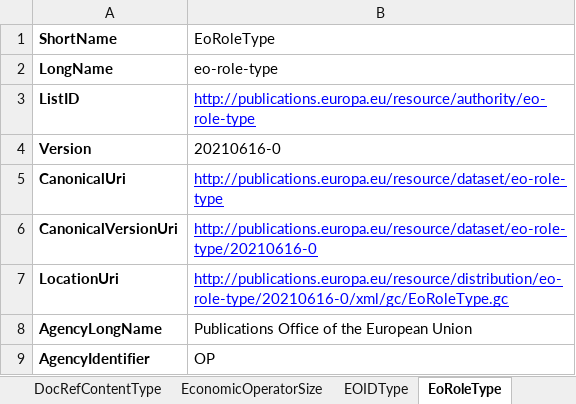
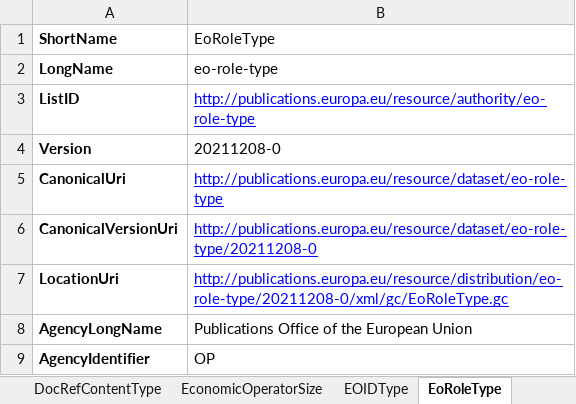
Before and after one commit to OP-TED/ESPD-EDM, an Excel workbook: __ESPDTeam__/ESPD-CodeLists.xlsx, sheet EoRoleType, drawn as a sheet; values as stored, in another font and other column widths than the file's, no borders; the diff names each change by its address in the sheet, - before the commit and + after, or states it on an @@ line.

```diff
--- a/__ESPDTeam__/ESPD-CodeLists.xlsx (sheet EoRoleType)
+++ b/__ESPDTeam__/ESPD-CodeLists.xlsx (sheet EoRoleType)
-B4 (EoRoleType): 20210616-0
+B4 (EoRoleType): 20211208-0
-B6 (EoRoleType): http://publications.europa.eu/resource/dataset/eo-role-type/20210616-0
+B6 (EoRoleType): http://publications.europa.eu/resource/dataset/eo-role-type/20211208-0
-B7 (EoRoleType): http://publications.europa.eu/resource/distribution/eo-role-type/20210616-0/xml/gc/EoRoleType.gc
+B7 (EoRoleType): http://publications.europa.eu/resource/distribution/eo-role-type/20211208-0/xml/gc/EoRoleType.gc
```
Also changed, not shown: sheet FinancialRatioType, sheet AccessRight, sheet Country, sheet Language, sheet Currency, sheet EOIDType, 8 more sheets, 16 other files.
